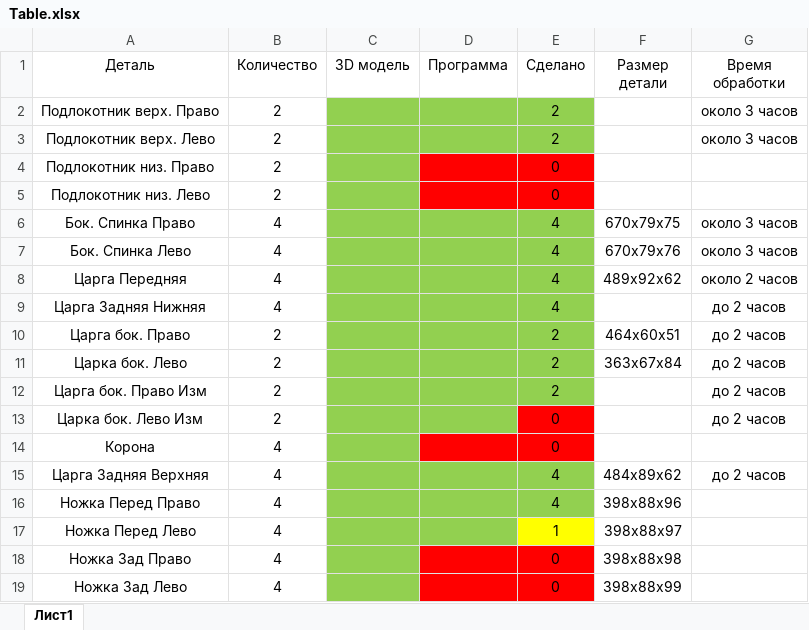
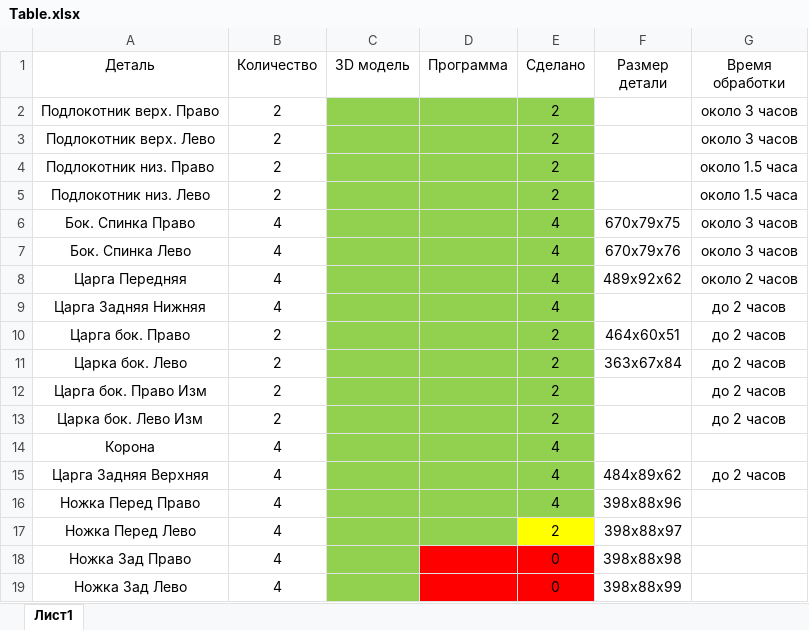
Before and after one commit to AquaDarida/angelo-cappelini-chair, an Excel workbook: Table.xlsx, sheet Лист1, drawn as a sheet; only a part is shown; values as stored, in another font and other column widths than the file's, no borders; the diff names each change by its address in the sheet, - before the commit and + after, or states it on an @@ line.

Commit message:
update table

```diff
--- a/Table.xlsx (sheet Лист1)
+++ b/Table.xlsx (sheet Лист1)
-D4:E5 fill: #FF0000
+D4:E5 fill: #92D050
-E4:E5 (Сделано): 0
+E4:E5 (Сделано): 2
-G4:G5 (Время обработки): (empty)
+G4:G5 (Время обработки): около 1.5 часа
-E13 (Сделано): 0
+E13 (Сделано): 2
-E13 fill: #FF0000
+E13 fill: #92D050
-D14:E14 fill: #FF0000
+D14:E14 fill: #92D050
-E14 (Сделано): 0
+E14 (Сделано): 4
-E17 (Сделано): 1
+E17 (Сделано): 2
```
